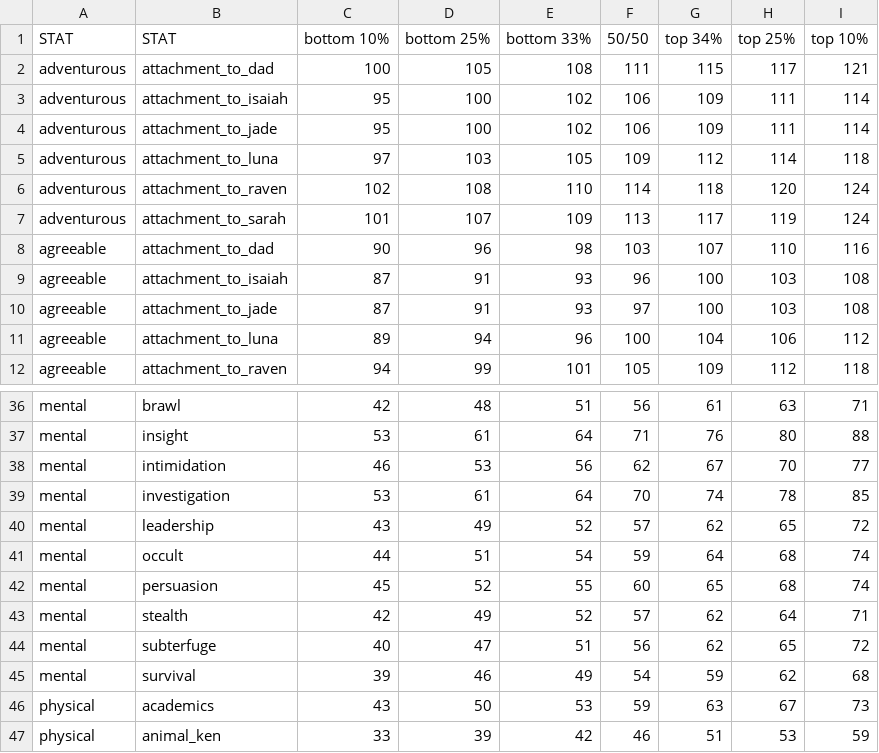
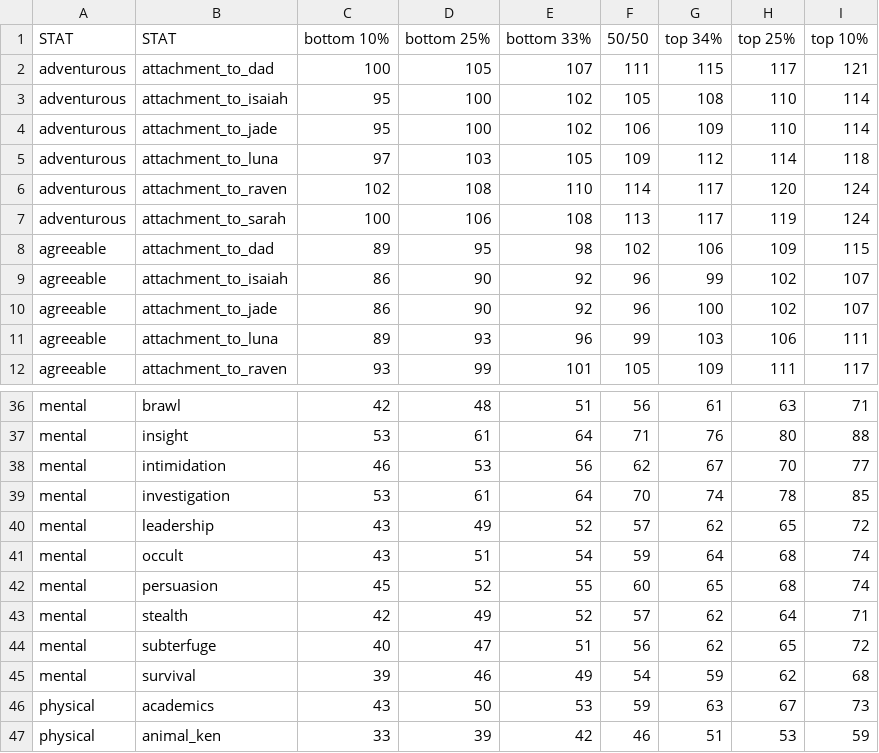
Before and after one commit to benjaminrosenbaum/benjaminrosenbaum.github.io, a CSV file: stats/shoshana/ranges-combos.csv, drawn as a sheet; only a part is shown, gaps mark what is left out; the diff covers the shown part only.

Commit message:
new the-first-change stats

```diff
--- a/stats/shoshana/ranges-combos.csv
+++ b/stats/shoshana/ranges-combos.csv
@@ -1,12 +1,12 @@
 STAT,STAT,bottom 10%,bottom 25%,bottom 33%,50/50,top 34%,top 25%,top 10%
-adventurous,attachment_to_dad,100,105,108,111,115,117,121
-adventurous,attachment_to_isaiah,95,100,102,106,109,111,114
-adventurous,attachment_to_jade,95,100,102,106,109,111,114
+adventurous,attachment_to_dad,100,105,107,111,115,117,121
+adventurous,attachment_to_isaiah,95,100,102,105,108,110,114
+adventurous,attachment_to_jade,95,100,102,106,109,110,114
 adventurous,attachment_to_luna,97,103,105,109,112,114,118
-adventurous,attachment_to_raven,102,108,110,114,118,120,124
-adventurous,attachment_to_sarah,101,107,109,113,117,119,124
-agreeable,attachment_to_dad,90,96,98,103,107,110,116
-agreeable,attachment_to_isaiah,87,91,93,96,100,103,108
-agreeable,attachment_to_jade,87,91,93,97,100,103,108
-agreeable,attachment_to_luna,89,94,96,100,104,106,112
-agreeable,attachment_to_raven,94,99,101,105,109,112,118
+adventurous,attachment_to_raven,102,108,110,114,117,120,124
+adventurous,attachment_to_sarah,100,106,108,113,117,119,124
+agreeable,attachment_to_dad,89,95,98,102,106,109,115
+agreeable,attachment_to_isaiah,86,90,92,96,99,102,107
+agreeable,attachment_to_jade,86,90,92,96,100,102,107
+agreeable,attachment_to_luna,89,93,96,99,103,106,111
+agreeable,attachment_to_raven,93,99,101,105,109,111,117
@@ -40,3 +40,3 @@ mental,investigation,53,61,64,70,74,78,85
 mental,leadership,43,49,52,57,62,65,72
-mental,occult,44,51,54,59,64,68,74
+mental,occult,43,51,54,59,64,68,74
 mental,persuasion,45,52,55,60,65,68,74
```
Also changed, not shown: 2 added rows, 2 removed rows and 90 edited cells elsewhere in this file, stats/shoshana/ranges.csv, 4 other files.
